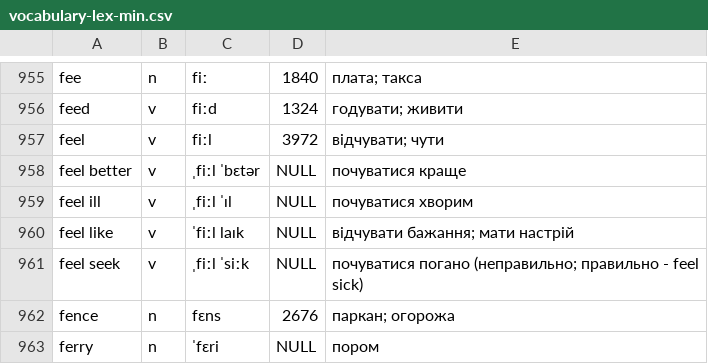
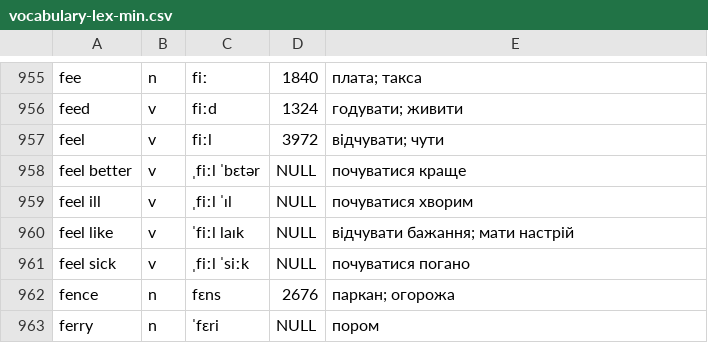
Before and after one commit to MichaelKazarian/LexicalMinimumEn, a CSV file: vocabulary-lex-min.csv, drawn as a sheet; only a part is shown, gaps mark what is left out.

```diff
--- a/vocabulary-lex-min.csv
+++ b/vocabulary-lex-min.csv
@@ -960,3 +960,3 @@ feel ill|v|ˌfiːl ˈɪl|NULL|почуватися хворим
 feel like|v|ˈfiːl laɪk|NULL|відчувати бажання; мати настрій
-feel seek|v|ˌfiːl ˈsiːk|NULL|почуватися погано (неправильно; правильно - feel sick)
+feel sick|v|ˌfiːl ˈsiːk|NULL|почуватися погано
 fence|n|fɛns|2676|паркан; огорожа
```
Also changed, not shown: data/translations.csv.
